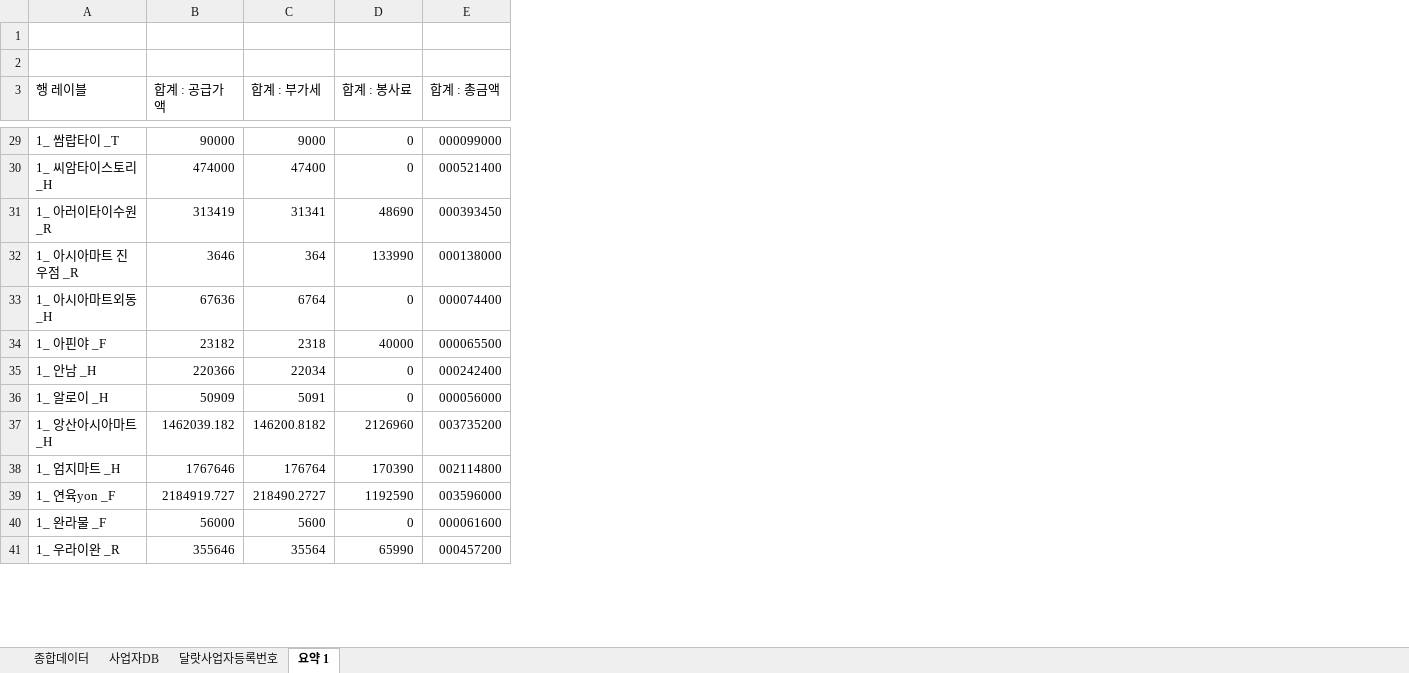
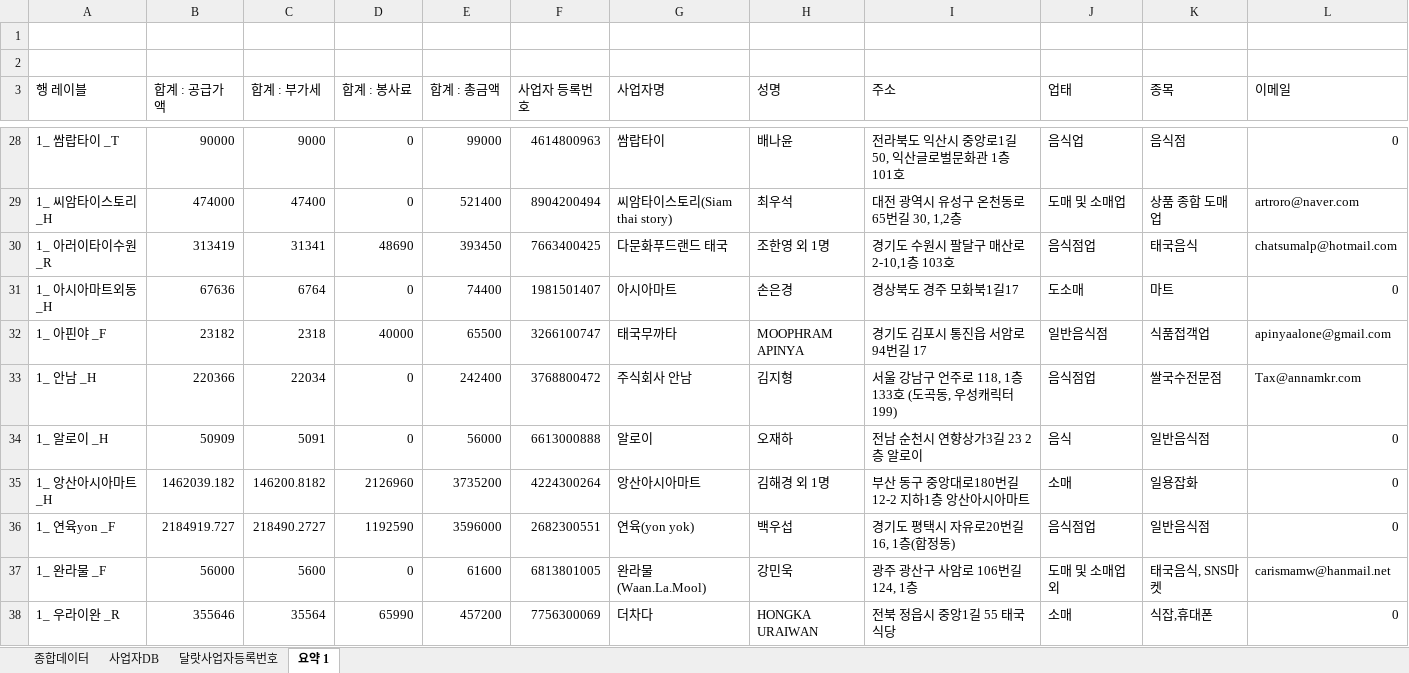
Before and after one commit to joosun7227/joosun, an Excel workbook: dalrat/달랏마트 코드/정산 관련 코드/5월/오과장님 제출용/오과장님 제출 자료.xlsx, sheet 요약 1, drawn as a sheet; only a part is shown, gaps mark what is left out; values as stored, in another font and other column widths than the file's, no cell formats; removed rows and columns are numbered as before the commit, all else as after; the diff covers the shown part only; the diff names each change by its address in the sheet, - before the commit and + after, or states it on an @@ line.

```diff
--- a/dalrat/달랏마트 코드/정산 관련 코드/5월/오과장님 제출용/오과장님 제출 자료.xlsx (sheet 요약 1)
+++ b/dalrat/달랏마트 코드/정산 관련 코드/5월/오과장님 제출용/오과장님 제출 자료.xlsx (sheet 요약 1)
+column F (사업자 등록번호), rows 28-38: 4614800963 | 8904200494 | 7663400425 | 1981501407 | 3266100747 | 3768800472 | 6613000888 | 4224300264 | 2682300551 | 6813801005 | 7756300069
+column G (사업자명), rows 28-38: 쌈랍타이 | 씨암타이스토리(Siam thai story) | 다문화푸드랜드 태국 | 아시아마트 | 태국무까타 | 주식회사 안남 | 알로이 | 앙산아시아마트 | 연육(yon yok) | 완라물(Waan.La.Mool) | 더차다
+column H (성명), rows 28-38: 배나윤 | 최우석 | 조한영 외 1명 | 손은경 | MOOPHRAM APINYA | 김지형 | 오재하 | 김해경 외 1명 | 백우섭 | 강민욱 | HONGKA URAIWAN
+column I (주소), rows 28-38: 전라북도 익산시 중앙로1길 50, 익산글로벌문화관 1층 101호 | 대전 광역시 유성구 온천동로65번길 30, 1,2층 | 경기도 수원시 팔달구 매산로 2-10,1층 103호 | 경상북도 경주 모화북1길17 | 경기도 김포시 통진읍 서암로94번길 17 | 서울 강남구 언주로 118, 1층 133호 (도곡동, 우성캐릭터199) | 전남 순천시 연향상가3길 23 2층 알로이 | 부산 동구 중앙대로180번길 12-2 지하1층 앙산아시아마트 | 경기도 평택시 자유로20번길 16, 1층(합정동) | 광주 광산구 사암로 106번길 124, 1층 | 전북 정읍시 중앙1길 55 태국식당
+column J (업태), rows 28-38: 음식업 | 도매 및 소매업 | 음식점업 | 도소매 | 일반음식점 | 음식점업 | 음식 | 소매 | 음식점업 | 도매 및 소매업 외 | 소매
+column K (종목), rows 28-38: 음식점 | 상품 종합 도매업 | 태국음식 | 마트 | 식품접객업 | 쌀국수전문점 | 일반음식점 | 일용잡화 | 일반음식점 | 태국음식, SNS마켓 | 식잡,휴대폰
+column L (이메일), rows 28-38: 0 | artroro@naver.com | chatsumalp@hotmail.com | 0 | apinyaalone@gmail.com | Tax@annamkr.com | 0 | 0 | 0 | carismamw@hanmail.net | 0
-E28 (합계 : 총금액): 000099000
+E28 (합계 : 총금액): 99000
-E29 (합계 : 총금액): 000521400
+E29 (합계 : 총금액): 521400
-E30 (합계 : 총금액): 000393450
+E30 (합계 : 총금액): 393450
-row 32: 1_ 아시아마트 진우점 _R | 3646 | 364 | 133990 | 000138000
-E31 (합계 : 총금액): 000074400
+E31 (합계 : 총금액): 74400
-E32 (합계 : 총금액): 000065500
+E32 (합계 : 총금액): 65500
-E33 (합계 : 총금액): 000242400
+E33 (합계 : 총금액): 242400
-E34 (합계 : 총금액): 000056000
+E34 (합계 : 총금액): 56000
-E35 (합계 : 총금액): 003735200
+E35 (합계 : 총금액): 3735200
-row 38: 1_ 엄지마트 _H | 1767646 | 176764 | 170390 | 002114800
-E36 (합계 : 총금액): 003596000
+E36 (합계 : 총금액): 3596000
-E37 (합계 : 총금액): 000061600
+E37 (합계 : 총금액): 61600
-E38 (합계 : 총금액): 000457200
+E38 (합계 : 총금액): 457200
```
Also changed, not shown: 4 added rows, 2 removed rows and 278 edited cells elsewhere in this sheet, sheet 종합데이터, sheet 달랏사업자등록번호, sheet 사업자DB, cell formats, 3 other files.
